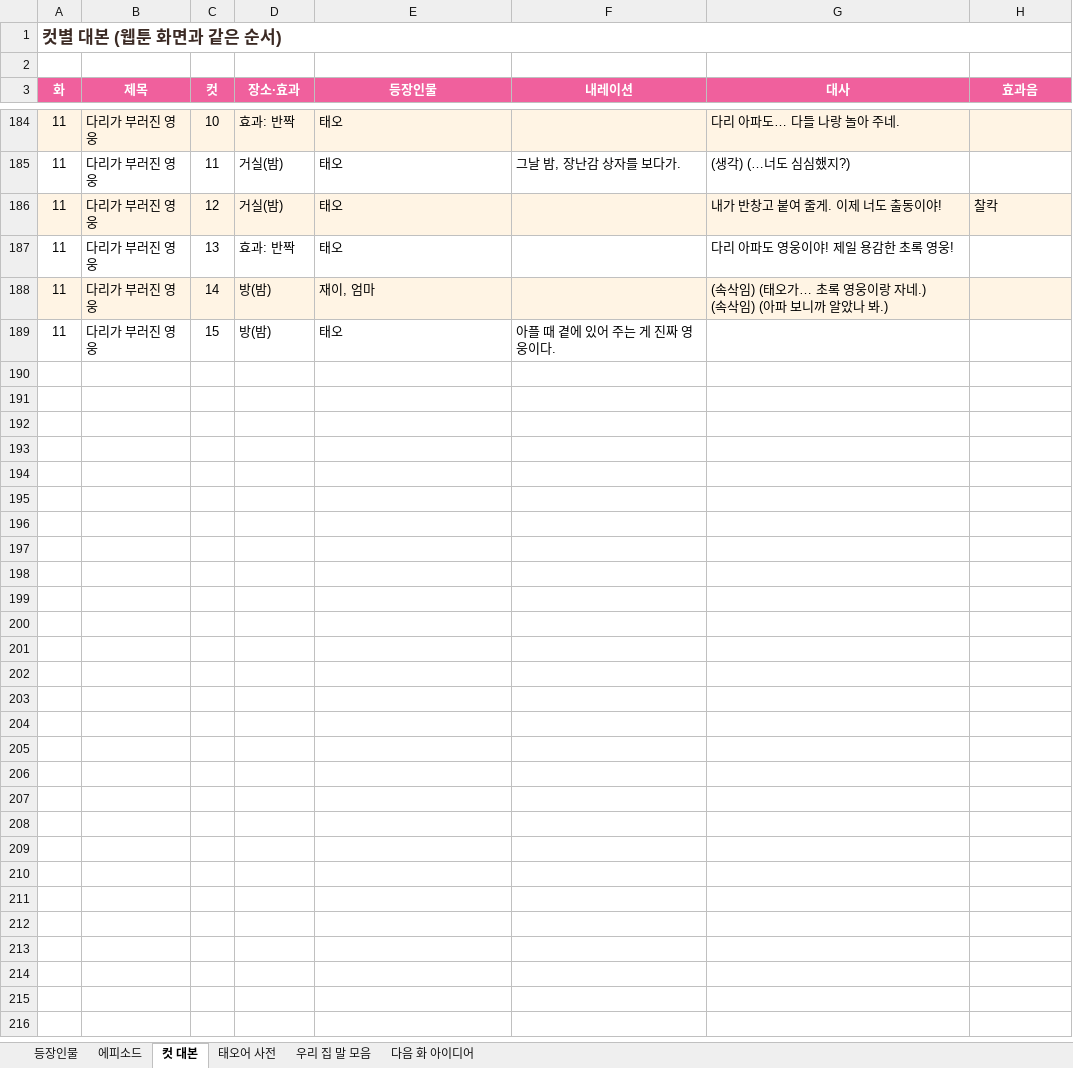
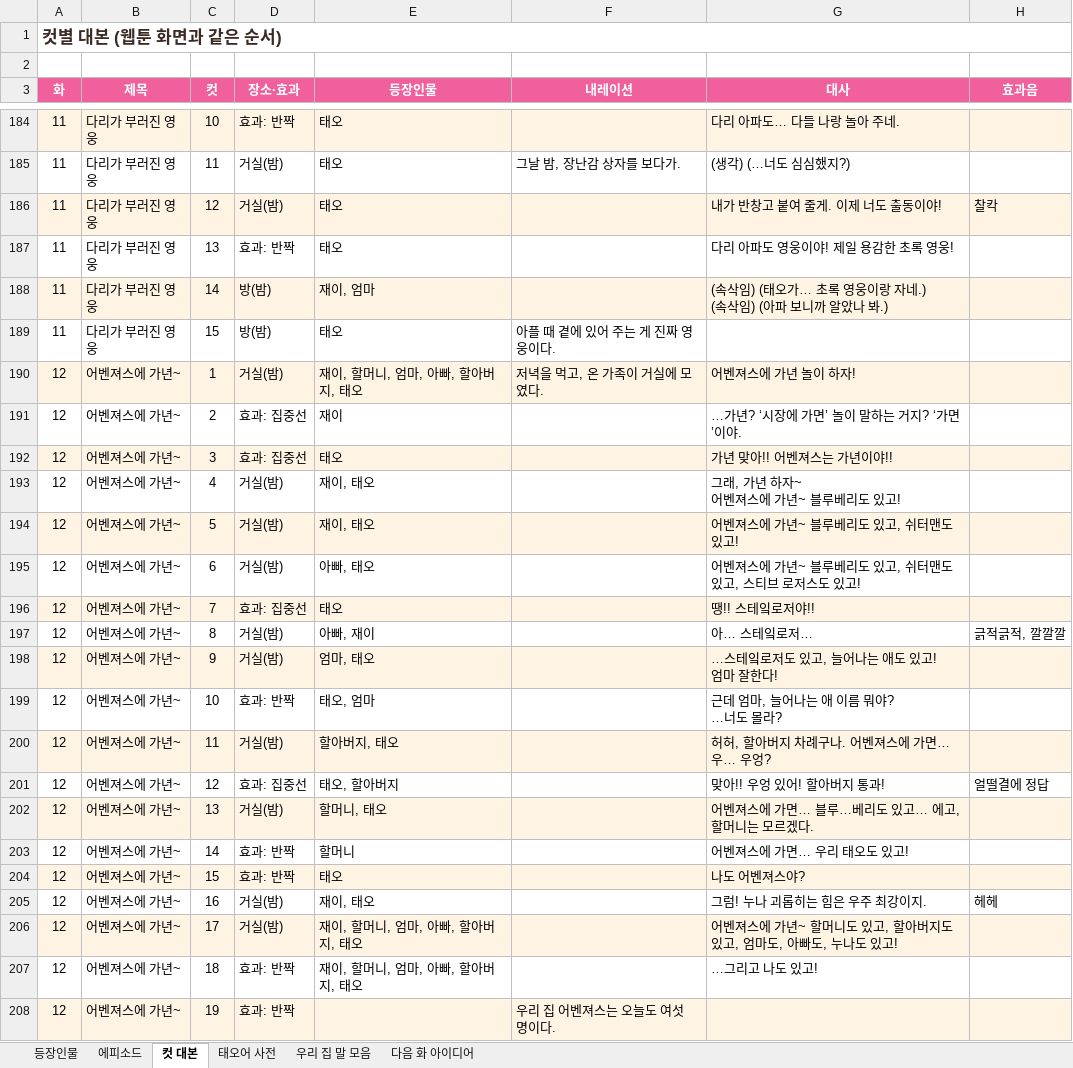
Before and after one commit to seangold8888/seangold8888.github.io, an Excel workbook: webtoon/planning/오늘도우리집_기획표.xlsx, sheet 컷 대본, drawn as a sheet; only a part is shown, gaps mark what is left out; values as stored, in another font and other column widths than the file's, no borders; ↵ is a line break in a cell; the diff names each change by its address in the sheet, - before the commit and + after, or states it on an @@ line.

```diff
--- a/webtoon/planning/오늘도우리집_기획표.xlsx (sheet 컷 대본)
+++ b/webtoon/planning/오늘도우리집_기획표.xlsx (sheet 컷 대본)
+row 190: 12 | 어벤져스에 가년~ | 1 | 거실(밤) | 재이, 할머니, 엄마, 아빠, 할아버지, 태오 | 저녁을 먹고, 온 가족이 거실에 모였다. | 어벤져스에 가년 놀이 하자!
+row 191: 12 | 어벤져스에 가년~ | 2 | 효과: 집중선 | 재이 |  | …가년? ‘시장에 가면’ 놀이 말하는 거지? ‘가면’이야.
+row 192: 12 | 어벤져스에 가년~ | 3 | 효과: 집중선 | 태오 |  | 가년 맞아!! 어벤져스는 가년이야!!
+row 193: 12 | 어벤져스에 가년~ | 4 | 거실(밤) | 재이, 태오 |  | 그래, 가년 하자~ ↵ 어벤져스에 가년~ 블루베리도 있고!
+row 194: 12 | 어벤져스에 가년~ | 5 | 거실(밤) | 재이, 태오 |  | 어벤져스에 가년~ 블루베리도 있고, 쉬터맨도 있고!
+row 195: 12 | 어벤져스에 가년~ | 6 | 거실(밤) | 아빠, 태오 |  | 어벤져스에 가년~ 블루베리도 있고, 쉬터맨도 있고, 스티브 로저스도 있고!
+row 196: 12 | 어벤져스에 가년~ | 7 | 효과: 집중선 | 태오 |  | 땡!! 스테잌로저야!!
+row 197: 12 | 어벤져스에 가년~ | 8 | 거실(밤) | 아빠, 재이 |  | 아… 스테잌로저… | 긁적긁적, 깔깔깔
+row 198: 12 | 어벤져스에 가년~ | 9 | 거실(밤) | 엄마, 태오 |  | …스테잌로저도 있고, 늘어나는 애도 있고! ↵ 엄마 잘한다!
+row 199: 12 | 어벤져스에 가년~ | 10 | 효과: 반짝 | 태오, 엄마 |  | 근데 엄마, 늘어나는 애 이름 뭐야? ↵ …너도 몰라?
+row 200: 12 | 어벤져스에 가년~ | 11 | 거실(밤) | 할아버지, 태오 |  | 허허, 할아버지 차례구나. 어벤져스에 가면… 우… 우엉?
+row 201: 12 | 어벤져스에 가년~ | 12 | 효과: 집중선 | 태오, 할아버지 |  | 맞아!! 우엉 있어! 할아버지 통과! | 얼떨결에 정답
+row 202: 12 | 어벤져스에 가년~ | 13 | 거실(밤) | 할머니, 태오 |  | 어벤져스에 가면… 블루…베리도 있고… 에고, 할머니는 모르겠다.
+row 203: 12 | 어벤져스에 가년~ | 14 | 효과: 반짝 | 할머니 |  | 어벤져스에 가면… 우리 태오도 있고!
+row 204: 12 | 어벤져스에 가년~ | 15 | 효과: 반짝 | 태오 |  | 나도 어벤져스야?
+row 205: 12 | 어벤져스에 가년~ | 16 | 거실(밤) | 재이, 태오 |  | 그럼! 누나 괴롭히는 힘은 우주 최강이지. | 헤헤
+row 206: 12 | 어벤져스에 가년~ | 17 | 거실(밤) | 재이, 할머니, 엄마, 아빠, 할아버지, 태오 |  | 어벤져스에 가년~ 할머니도 있고, 할아버지도 있고, 엄마도, 아빠도, 누나도 있고!
+row 207: 12 | 어벤져스에 가년~ | 18 | 효과: 반짝 | 재이, 할머니, 엄마, 아빠, 할아버지, 태오 |  | …그리고 나도 있고!
+row 208: 12 | 어벤져스에 가년~ | 19 | 효과: 반짝 |  | 우리 집 어벤져스는 오늘도 여섯 명이다.
```
Also changed, not shown: sheet 에피소드, sheet 태오어 사전, 7 other files.
